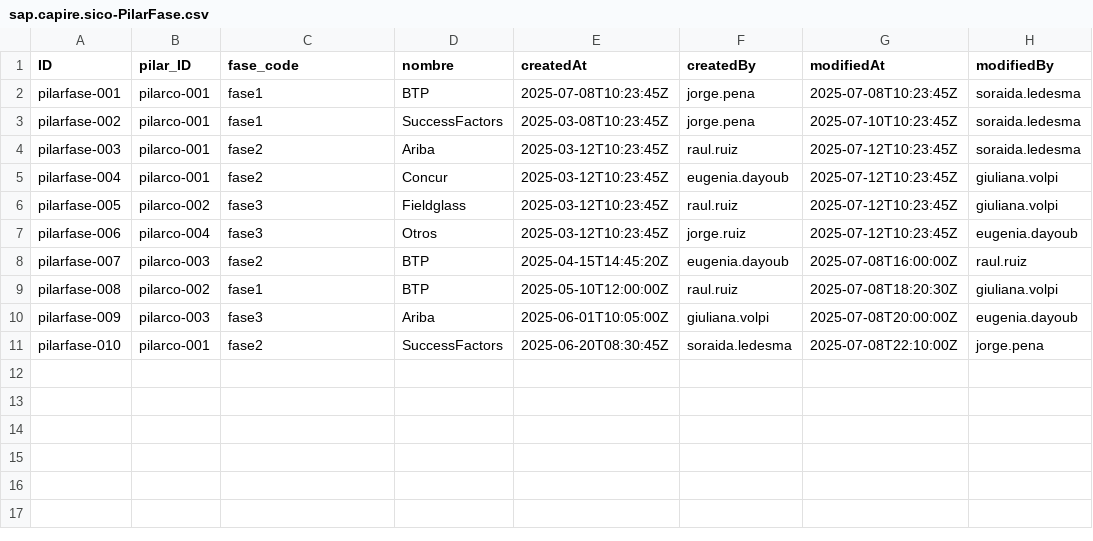
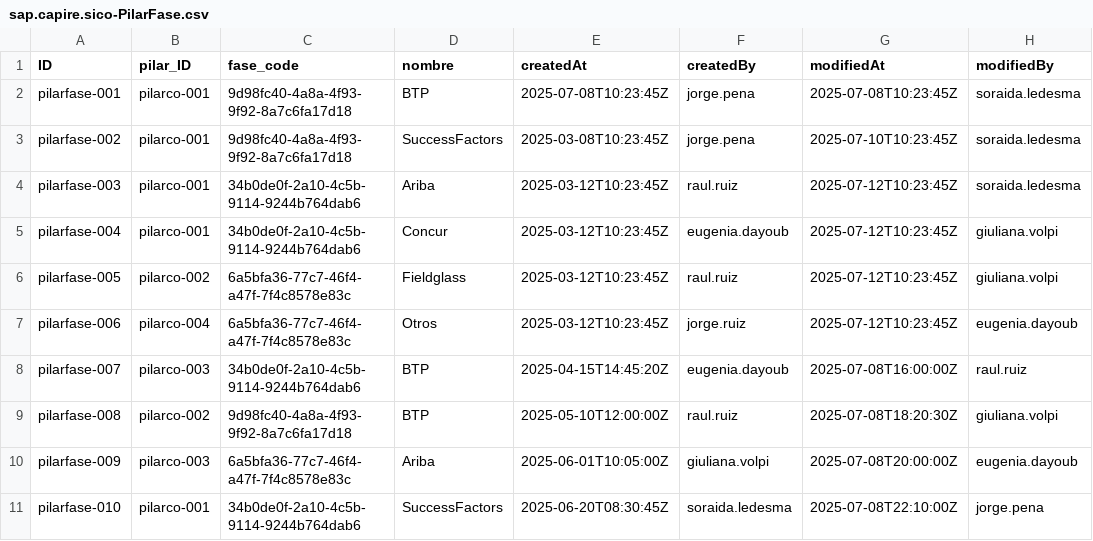
Before and after one commit to Customer-Office-SAP/SICO, a CSV file: db/data/sap.capire.sico-PilarFase.csv, drawn as a sheet.

Commit message:
Intento fase id nuevooo

```diff
--- a/db/data/sap.capire.sico-PilarFase.csv
+++ b/db/data/sap.capire.sico-PilarFase.csv
@@ -1,11 +1,11 @@
 ID,pilar_ID,fase_code,nombre,createdAt,createdBy,modifiedAt,modifiedBy
-pilarfase-001,pilarco-001,fase1,BTP,2025-07-08T10:23:45Z,jorge.pena,2025-07-08T10:23:45Z,soraida.ledesma
-pilarfase-002,pilarco-001,fase1,SuccessFactors,2025-03-08T10:23:45Z,jorge.pena,2025-07-10T10:23:45Z,soraida.ledesma
-pilarfase-003,pilarco-001,fase2,Ariba,2025-03-12T10:23:45Z,raul.ruiz,2025-07-12T10:23:45Z,soraida.ledesma
-pilarfase-004,pilarco-001,fase2,Concur,2025-03-12T10:23:45Z,eugenia.dayoub,2025-07-12T10:23:45Z,giuliana.volpi
-pilarfase-005,pilarco-002,fase3,Fieldglass,2025-03-12T10:23:45Z,raul.ruiz,2025-07-12T10:23:45Z,giuliana.volpi
-pilarfase-006,pilarco-004,fase3,Otros,2025-03-12T10:23:45Z,jorge.ruiz,2025-07-12T10:23:45Z,eugenia.dayoub
-pilarfase-007,pilarco-003,fase2,BTP,2025-04-15T14:45:20Z,eugenia.dayoub,2025-07-08T16:00:00Z,raul.ruiz
-pilarfase-008,pilarco-002,fase1,BTP,2025-05-10T12:00:00Z,raul.ruiz,2025-07-08T18:20:30Z,giuliana.volpi
-pilarfase-009,pilarco-003,fase3,Ariba,2025-06-01T10:05:00Z,giuliana.volpi,2025-07-08T20:00:00Z,eugenia.dayoub
-pilarfase-010,pilarco-001,fase2,SuccessFactors,2025-06-20T08:30:45Z,soraida.ledesma,2025-07-08T22:10:00Z,jorge.pena
+pilarfase-001,pilarco-001,9d98fc40-4a8a-4f93-9f92-8a7c6fa17d18,BTP,2025-07-08T10:23:45Z,jorge.pena,2025-07-08T10:23:45Z,soraida.ledesma
+pilarfase-002,pilarco-001,9d98fc40-4a8a-4f93-9f92-8a7c6fa17d18,SuccessFactors,2025-03-08T10:23:45Z,jorge.pena,2025-07-10T10:23:45Z,soraida.ledesma
+pilarfase-003,pilarco-001,34b0de0f-2a10-4c5b-9114-9244b764dab6,Ariba,2025-03-12T10:23:45Z,raul.ruiz,2025-07-12T10:23:45Z,soraida.ledesma
+pilarfase-004,pilarco-001,34b0de0f-2a10-4c5b-9114-9244b764dab6,Concur,2025-03-12T10:23:45Z,eugenia.dayoub,2025-07-12T10:23:45Z,giuliana.volpi
+pilarfase-005,pilarco-002,6a5bfa36-77c7-46f4-a47f-7f4c8578e83c,Fieldglass,2025-03-12T10:23:45Z,raul.ruiz,2025-07-12T10:23:45Z,giuliana.volpi
+pilarfase-006,pilarco-004,6a5bfa36-77c7-46f4-a47f-7f4c8578e83c,Otros,2025-03-12T10:23:45Z,jorge.ruiz,2025-07-12T10:23:45Z,eugenia.dayoub
+pilarfase-007,pilarco-003,34b0de0f-2a10-4c5b-9114-9244b764dab6,BTP,2025-04-15T14:45:20Z,eugenia.dayoub,2025-07-08T16:00:00Z,raul.ruiz
+pilarfase-008,pilarco-002,9d98fc40-4a8a-4f93-9f92-8a7c6fa17d18,BTP,2025-05-10T12:00:00Z,raul.ruiz,2025-07-08T18:20:30Z,giuliana.volpi
+pilarfase-009,pilarco-003,6a5bfa36-77c7-46f4-a47f-7f4c8578e83c,Ariba,2025-06-01T10:05:00Z,giuliana.volpi,2025-07-08T20:00:00Z,eugenia.dayoub
+pilarfase-010,pilarco-001,34b0de0f-2a10-4c5b-9114-9244b764dab6,SuccessFactors,2025-06-20T08:30:45Z,soraida.ledesma,2025-07-08T22:10:00Z,jorge.pena
```
Also changed, not shown: db/data/sap.capire.sico-Fase.csv, db/data/sap.capire.sico-PilarCO.csv, 1 other file.
